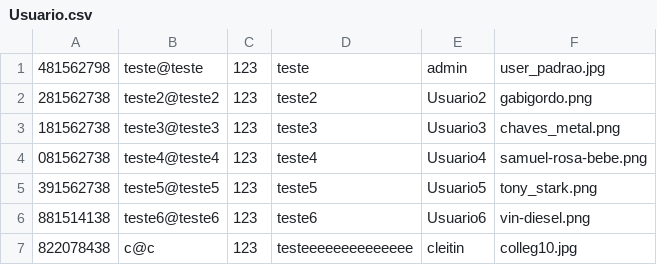
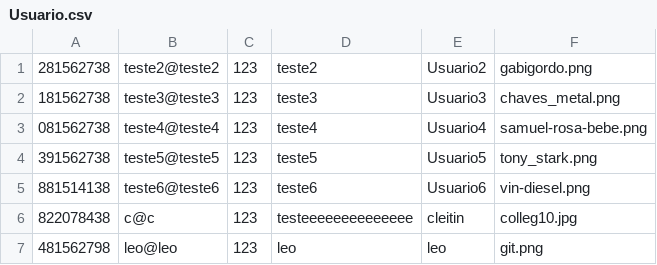
Before and after one commit to Lucas-M3dina/-InstaDev, a CSV file: Database/Usuario.csv, drawn as a sheet; removed rows and columns are numbered as before the commit, all else as after; the diff names each change by its address in the sheet, - before the commit and + after, or states it on an @@ line.

```diff
--- a/Database/Usuario.csv
+++ b/Database/Usuario.csv
-row 1: 481562798 | teste@teste | 123 | teste | admin | user_padrao.jpg
+row 7: 481562798 | leo@leo | 123 | leo | leo | git.png
```
Also changed, not shown: 30 other files.
